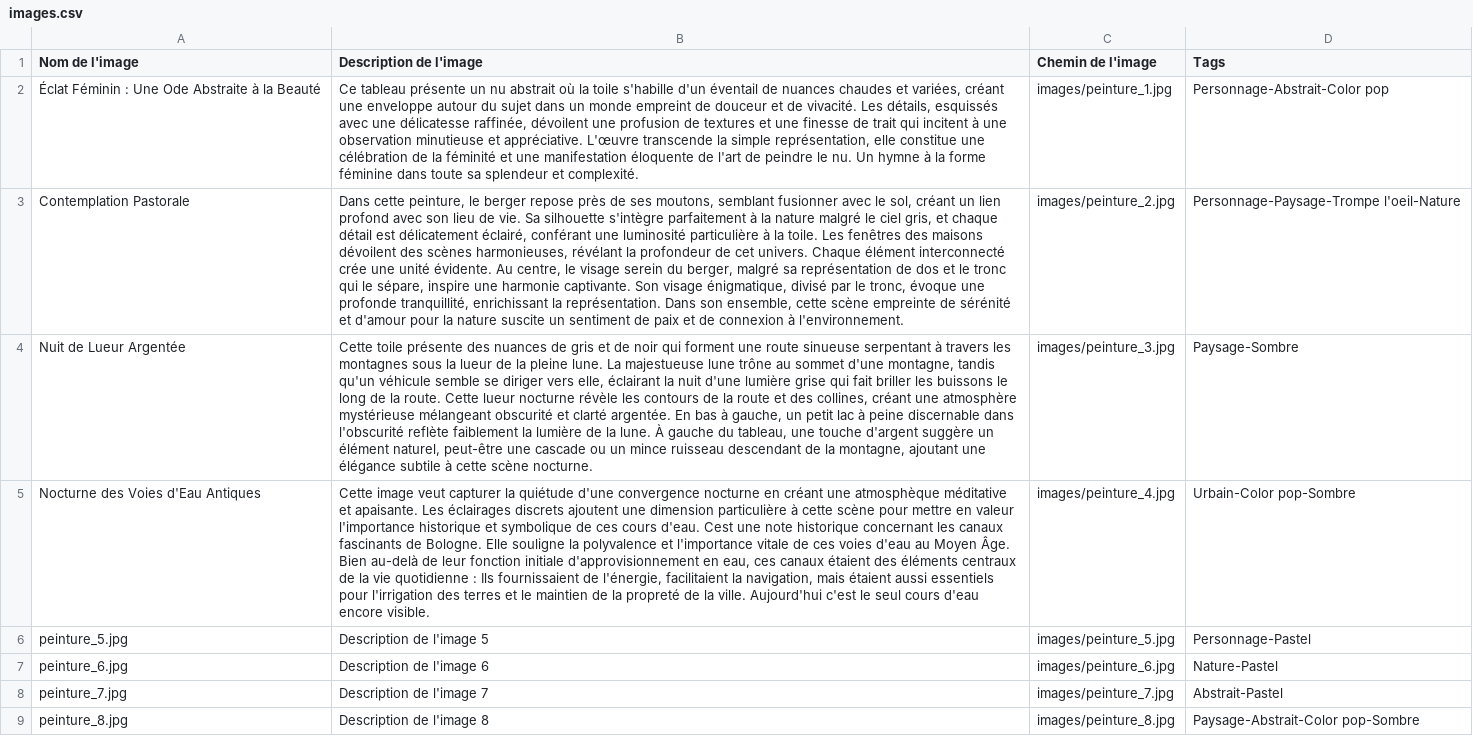
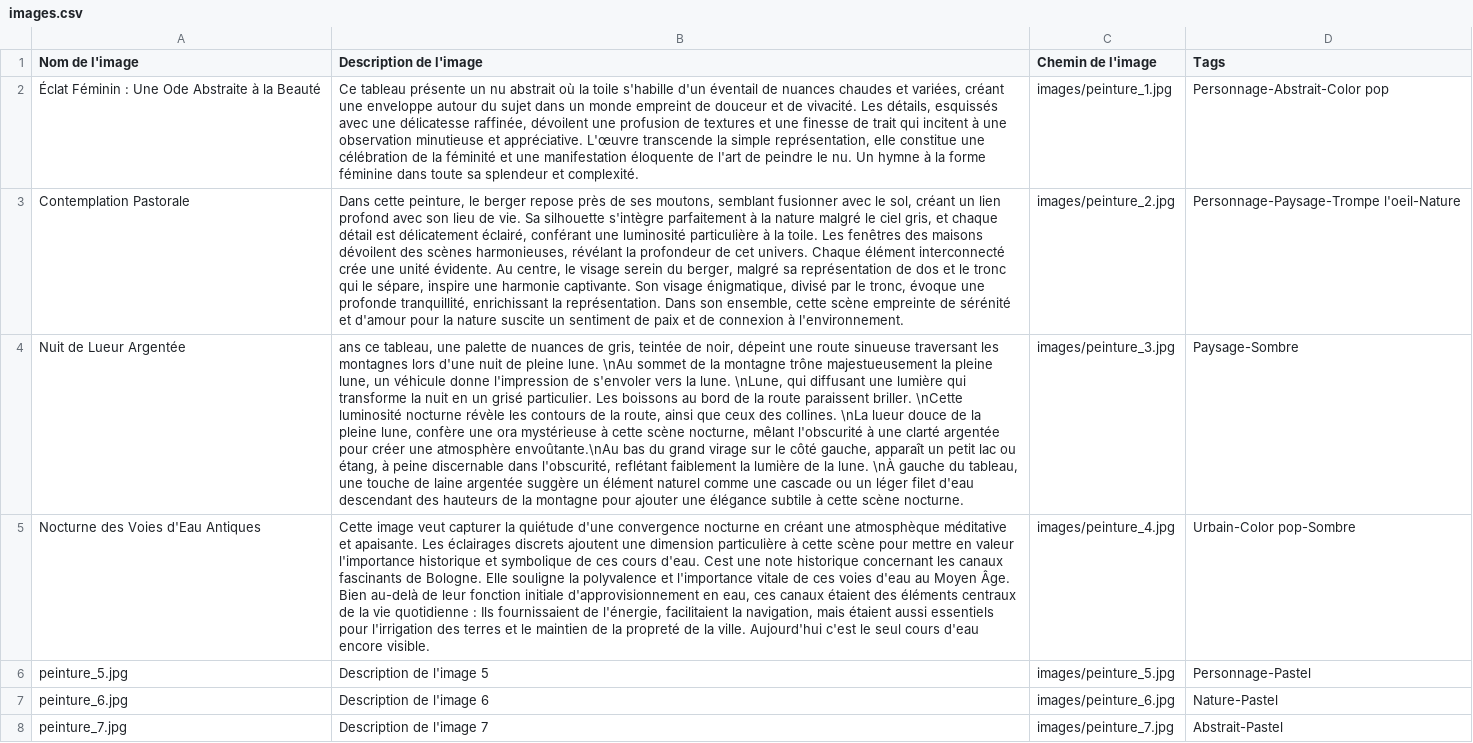
Before and after one commit to vladimir-monari/monartistique, a CSV file: images.csv, drawn as a sheet; only a part is shown; the shorter side is filled out with more unchanged rows; the diff names each change by its address in the sheet, - before the commit and + after, or states it on an @@ line.

Commit message:
Test change title and description

```diff
--- a/images.csv
+++ b/images.csv
-B4 (Description de l'image): Cette toile présente des nuances de gris et de noir qui forment une route sinueuse serpentant à travers les montagnes sous la lueur de la pleine lune. La majestueuse lune trône au sommet d'une montagne, tandis qu'un véhicule semble se diriger vers elle, éclairant la nuit d'une lumière grise qui fait briller les buissons le long de la route. Cette lueur nocturne révèle les contours de la route et des collines, créant une atmosphère mystérieuse mélangeant obscurité et clarté argentée. En bas à gauche, un petit lac à peine discernable dans l'obscurité reflète faiblement la lumière de la lune. À gauche du tableau, une touche d'argent suggère un élément naturel, peut-être une cascade ou un mince ruisseau descendant de la montagne, ajoutant une élégance…
+B4 (Description de l'image): ans ce tableau, une palette de nuances de gris, teintée de noir, dépeint une route sinueuse traversant les montagnes lors d'une nuit de pleine lune. \nAu sommet de la montagne trône majestueusement la pleine lune, un véhicule donne l'impression de s'envoler vers la lune. \nLune, qui diffusant une lumière qui transforme la nuit en un grisé particulier. Les boissons au bord de la route paraissent briller. \nCette luminosité nocturne révèle les contours de la route, ainsi que ceux des collines. \nLa lueur douce de la pleine lune, confère une ora mystérieuse à cette scène nocturne, mêlant l'obscurité à une clarté argentée pour créer une atmosphère envoûtante.\nAu bas du grand virage sur le côté gauche, apparaît un petit lac ou étang, à peine discernable dans l'obscurité, reflétant faiblement la lumière de la lune. \nÀ gauche du tableau, une touche de laine argentée suggère un élément naturel comme une cascade ou un léger filet d'eau descendant des hauteurs de la montagne pour ajouter une élégance…
```
